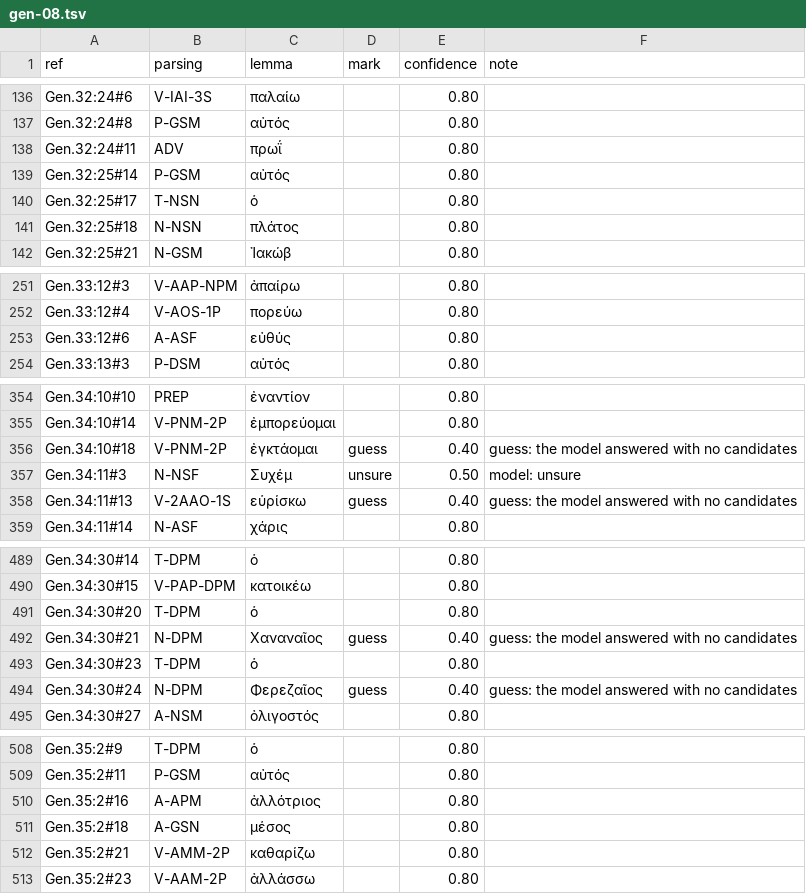
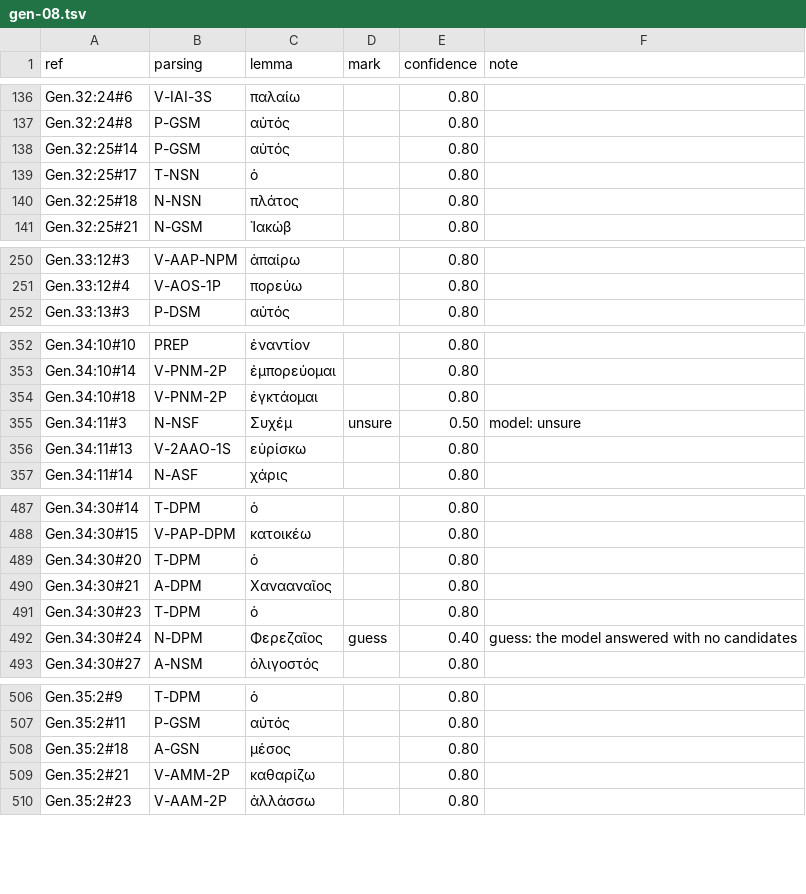
Before and after one commit to Jonathan-A-White/lampas, a TSV file: data/lxx/choices/gen-08.tsv, drawn as a sheet; only a part is shown, gaps mark what is left out; the diff covers the shown part only.

```diff
--- a/data/lxx/choices/gen-08.tsv
+++ b/data/lxx/choices/gen-08.tsv
@@ -137,3 +137,2 @@ Gen.32:24#6	V-IAI-3S	παλαίω		0.80
 Gen.32:24#8	P-GSM	αὐτός		0.80	
-Gen.32:24#11	ADV	πρωΐ		0.80	
 Gen.32:25#14	P-GSM	αὐτός		0.80	
@@ -252,3 +251,2 @@ Gen.33:12#3	V-AAP-NPM	ἀπαίρω		0.80
 Gen.33:12#4	V-AOS-1P	πορεύω		0.80	
-Gen.33:12#6	A-ASF	εὐθύς		0.80	
 Gen.33:13#3	P-DSM	αὐτός		0.80	
@@ -355,5 +353,5 @@ Gen.34:10#10	PREP	ἐναντίον		0.80
 Gen.34:10#14	V-PNM-2P	ἐμπορεύομαι		0.80	
-Gen.34:10#18	V-PNM-2P	ἐγκτάομαι	guess	0.40	guess: the model answered with no candidates
+Gen.34:10#18	V-PNM-2P	ἐγκτάομαι		0.80	
 Gen.34:11#3	N-NSF	Συχέμ	unsure	0.50	model: unsure
-Gen.34:11#13	V-2AAO-1S	εὑρίσκω	guess	0.40	guess: the model answered with no candidates
+Gen.34:11#13	V-2AAO-1S	εὑρίσκω		0.80	
 Gen.34:11#14	N-ASF	χάρις		0.80	
@@ -491,3 +489,3 @@ Gen.34:30#15	V-PAP-DPM	κατοικέω		0.80
 Gen.34:30#20	T-DPM	ὁ		0.80	
-Gen.34:30#21	N-DPM	Χαναναῖος	guess	0.40	guess: the model answered with no candidates
+Gen.34:30#21	A-DPM	Χανααναῖος		0.80	
 Gen.34:30#23	T-DPM	ὁ		0.80	
@@ -509,3 +507,2 @@ Gen.35:2#9	T-DPM	ὁ		0.80
 Gen.35:2#11	P-GSM	αὐτός		0.80	
-Gen.35:2#16	A-APM	ἀλλότριος		0.80	
 Gen.35:2#18	A-GSN	μέσος		0.80	
```
Also changed, not shown: 2 removed rows and 28 edited cells elsewhere in this file, data/lxx/choices/gen-02.tsv, data/lxx/choices/gen-03.tsv, 9 other files.
